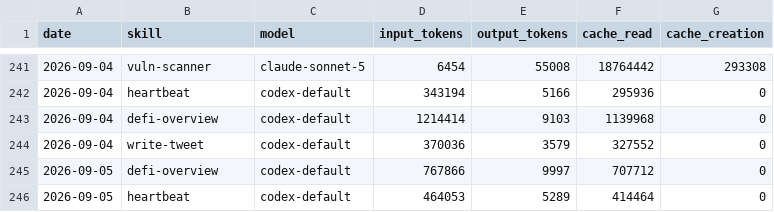
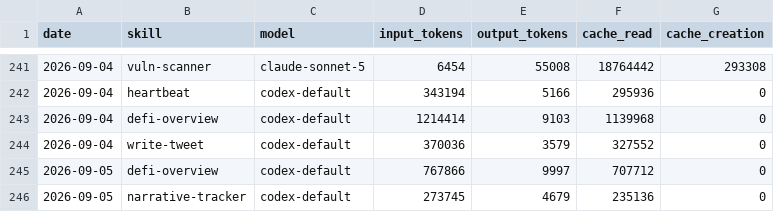
Before and after one commit to Svector-anu/svectors-lab, a CSV file: memory/token-usage.csv, drawn as a sheet; only a part is shown, gaps mark what is left out.

Commit message:
chore(narrative-tracker): auto-commit 2026-09-05

```diff
--- a/memory/token-usage.csv
+++ b/memory/token-usage.csv
@@ -245,2 +245,2 @@ date,skill,model,input_tokens,output_tokens,cache_read,cache_creation
 2026-09-05,defi-overview,codex-default,767866,9997,707712,0
-2026-09-05,heartbeat,codex-default,464053,5289,414464,0
+2026-09-05,narrative-tracker,codex-default,273745,4679,235136,0
```
Also changed, not shown: 4 other files.
